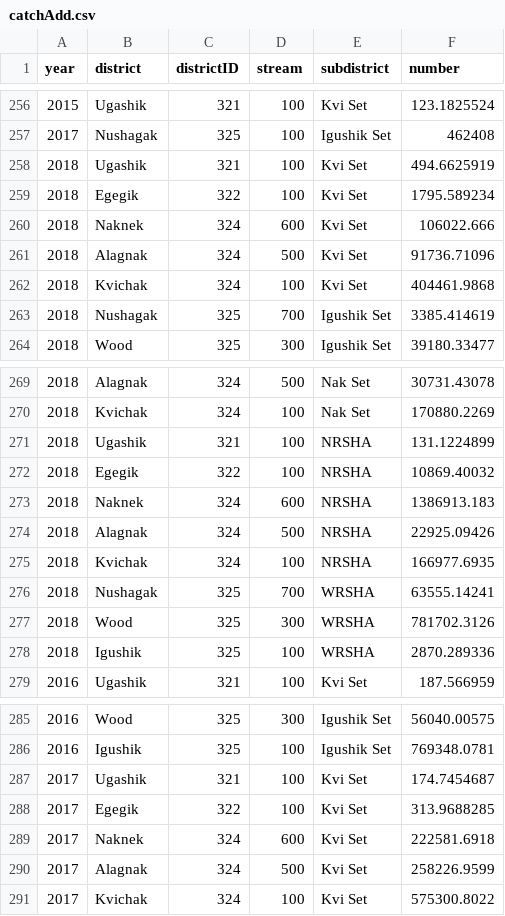
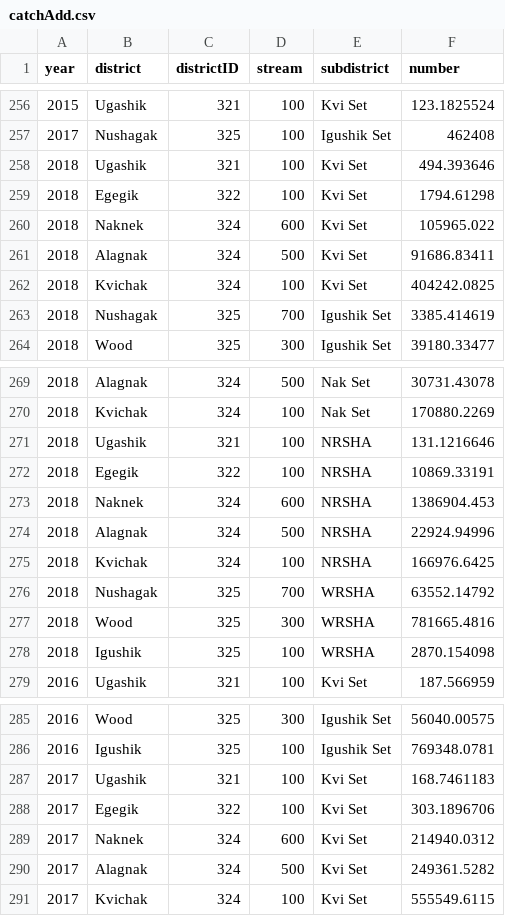
Before and after one commit to hhamazaki/Bristol-Bay-Run-Recon, a CSV file: Syrah/outputFiles/Reallocation/catchAdd.csv, drawn as a sheet; only a part is shown, gaps mark what is left out.

Commit message:
Add files via upload

```diff
--- a/Syrah/outputFiles/Reallocation/catchAdd.csv
+++ b/Syrah/outputFiles/Reallocation/catchAdd.csv
@@ -257,7 +257,7 @@ year,district,districtID,stream,subdistrict,number
 2017,Nushagak,325,100,Igushik Set,462408
-2018,Ugashik,321,100,Kvi Set,494.6625919
-2018,Egegik,322,100,Kvi Set,1795.589234
-2018,Naknek,324,600,Kvi Set,106022.666
-2018,Alagnak,324,500,Kvi Set,91736.71096
-2018,Kvichak,324,100,Kvi Set,404461.9868
+2018,Ugashik,321,100,Kvi Set,494.393646
+2018,Egegik,322,100,Kvi Set,1794.61298
+2018,Naknek,324,600,Kvi Set,105965.022
+2018,Alagnak,324,500,Kvi Set,91686.83411
+2018,Kvichak,324,100,Kvi Set,404242.0825
 2018,Nushagak,325,700,Igushik Set,3385.414619
@@ -270,10 +270,10 @@ year,district,districtID,stream,subdistrict,number
 2018,Kvichak,324,100,Nak Set,170880.2269
-2018,Ugashik,321,100,NRSHA,131.1224899
-2018,Egegik,322,100,NRSHA,10869.40032
-2018,Naknek,324,600,NRSHA,1386913.183
-2018,Alagnak,324,500,NRSHA,22925.09426
-2018,Kvichak,324,100,NRSHA,166977.6935
-2018,Nushagak,325,700,WRSHA,63555.14241
-2018,Wood,325,300,WRSHA,781702.3126
-2018,Igushik,325,100,WRSHA,2870.289336
+2018,Ugashik,321,100,NRSHA,131.1216646
+2018,Egegik,322,100,NRSHA,10869.33191
+2018,Naknek,324,600,NRSHA,1386904.453
+2018,Alagnak,324,500,NRSHA,22924.94996
+2018,Kvichak,324,100,NRSHA,166976.6425
+2018,Nushagak,325,700,WRSHA,63552.14792
+2018,Wood,325,300,WRSHA,781665.4816
+2018,Igushik,325,100,WRSHA,2870.154098
 2016,Ugashik,321,100,Kvi Set,187.566959
@@ -286,6 +286,6 @@ year,district,districtID,stream,subdistrict,number
 2016,Igushik,325,100,Igushik Set,769348.0781
-2017,Ugashik,321,100,Kvi Set,174.7454687
-2017,Egegik,322,100,Kvi Set,313.9688285
-2017,Naknek,324,600,Kvi Set,222581.6918
-2017,Alagnak,324,500,Kvi Set,258226.9599
-2017,Kvichak,324,100,Kvi Set,575300.8022
+2017,Ugashik,321,100,Kvi Set,168.7461183
+2017,Egegik,322,100,Kvi Set,303.1896706
+2017,Naknek,324,600,Kvi Set,214940.0312
+2017,Alagnak,324,500,Kvi Set,249361.5282
+2017,Kvichak,324,100,Kvi Set,555549.6115
```
